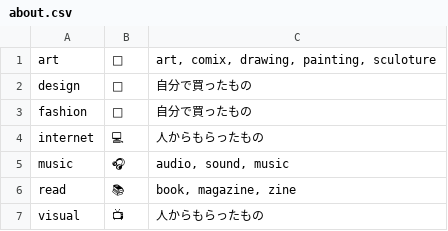
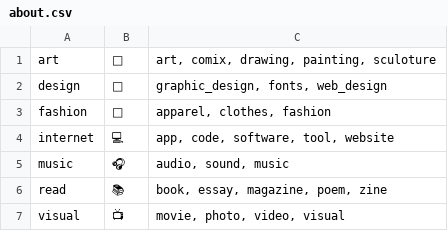
Before and after one commit to the-things-i-we-own/VGCTLG, a CSV file: about.csv, drawn as a sheet.

```diff
--- a/about.csv
+++ b/about.csv
@@ -1,7 +1,7 @@
 art,"🎨","art, comix, drawing, painting, sculoture",
-design,"📝","自分で買ったもの",
-fashion,"🥼","自分で買ったもの",
-internet,"💻","人からもらったもの",
+design,"📝","graphic_design, fonts, web_design",
+fashion,"🥼","apparel, clothes, fashion",
+internet,"💻","app, code, software, tool, website",
 music,"🎧","audio, sound, music",
-read,"📚","book, magazine, zine",
-visual,"📺","人からもらったもの",
+read,"📚","book, essay, magazine, poem, zine",
+visual,"📺","movie, photo, video, visual",
```
Also changed, not shown: 1 other file.
